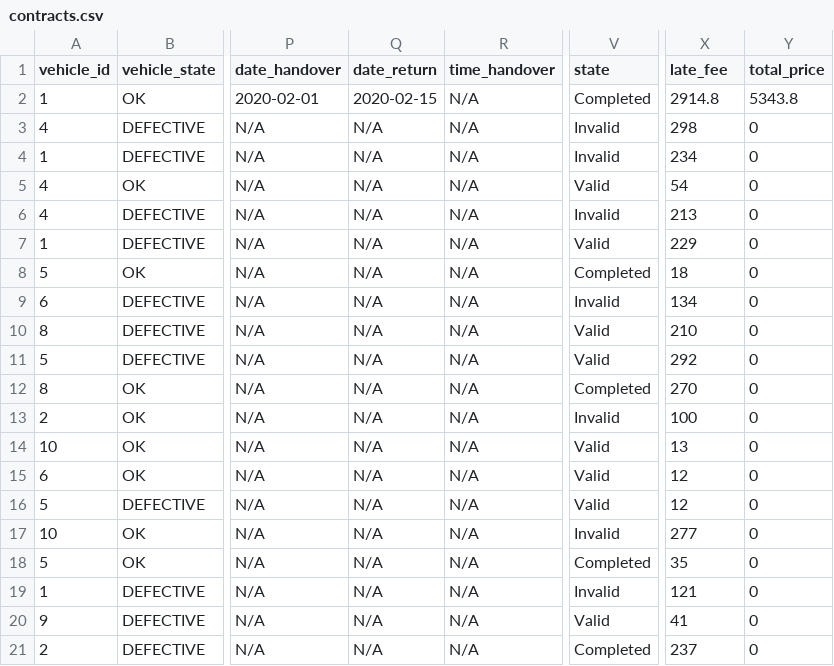
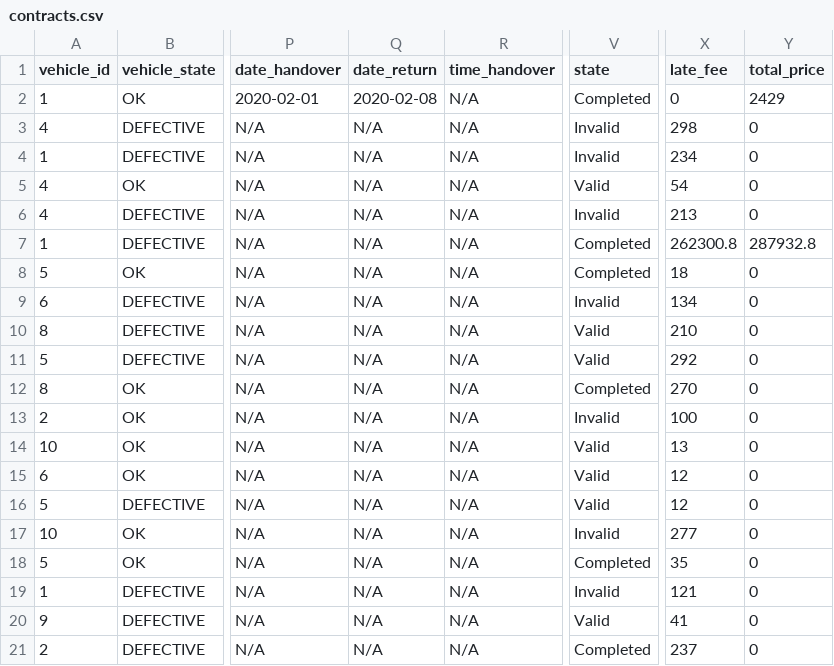
Before and after one commit to stebbilax/-VLN1-2020-H23, a CSV file: src/Data/data/contracts.csv, drawn as a sheet; only a part is shown, gaps mark what is left out; the diff names each change by its address in the sheet, - before the commit and + after, or states it on an @@ line.

```diff
--- a/src/Data/data/contracts.csv
+++ b/src/Data/data/contracts.csv
-Q2 (date_return): 2020-02-15
+Q2 (date_return): 2020-02-08
-X2 (late_fee): 2914.8
+X2 (late_fee): 0
-Y2 (total_price): 5343.8
+Y2 (total_price): 2429
-V7 (state): Valid
+V7 (state): Completed
-X7 (late_fee): 229
+X7 (late_fee): 262300.8
-Y7 (total_price): 0
+Y7 (total_price): 287932.8
```
Also changed, not shown: 1 other file.
